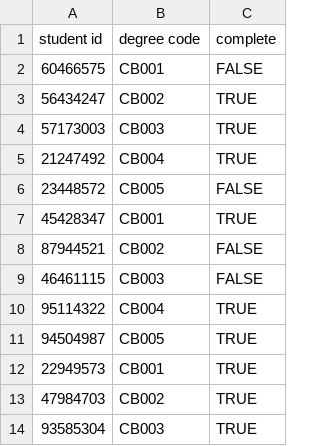
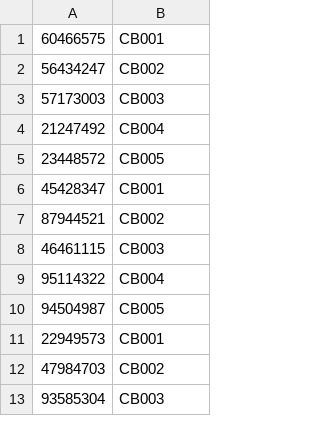
Before and after one commit to registreerocks/student-db-api, a CSV file: mockdata/sb-mock-data.csv, drawn as a sheet; only a part is shown; removed rows and columns are numbered as before the commit, all else as after; the diff names each change by its address in the sheet, - before the commit and + after, or states it on an @@ line.

Commit message:
fix: expect different data format

```diff
--- a/mockdata/sb-mock-data.csv
+++ b/mockdata/sb-mock-data.csv
-column C, rows 2-14: FALSE | TRUE | TRUE | TRUE | FALSE | TRUE | FALSE | FALSE | TRUE | TRUE | TRUE | TRUE | TRUE
-row 1: student id | degree code | complete
```
Also changed, not shown: 2 other files.
